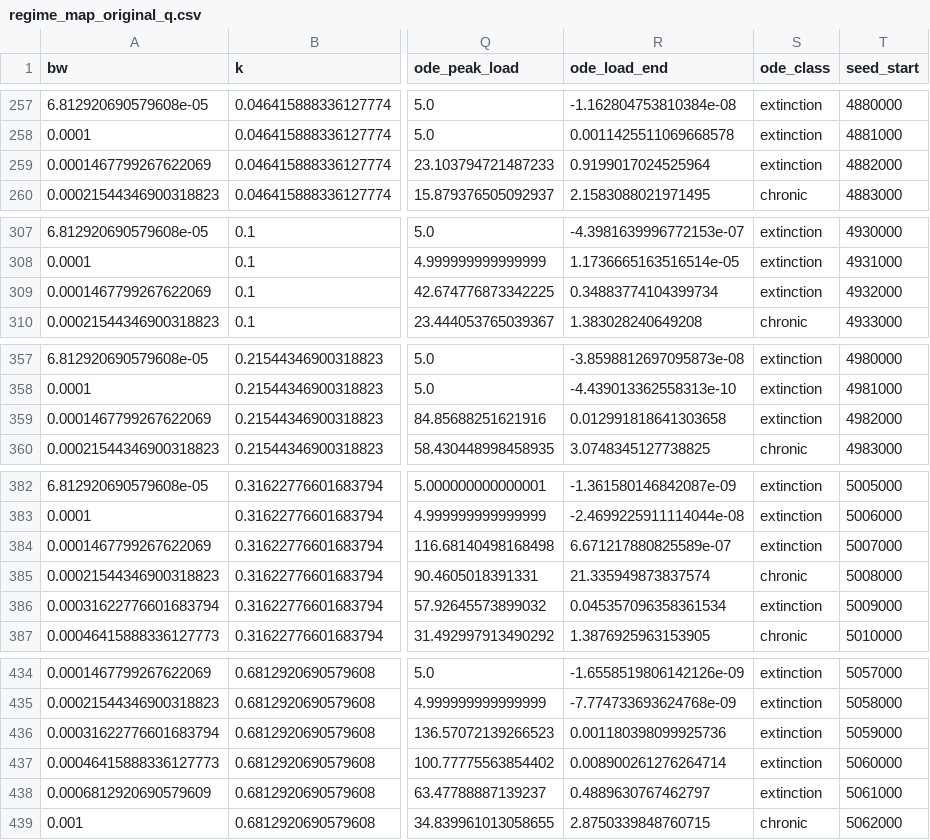
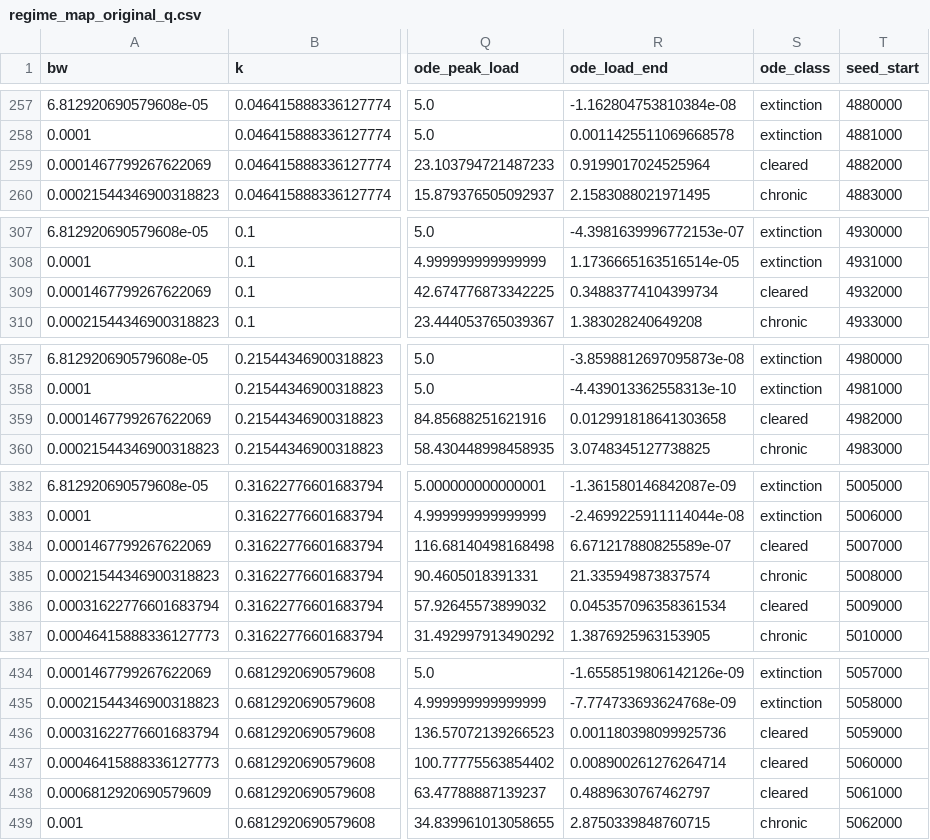
Before and after one commit to GaiaGro/stochastic-viral-dynamics, a CSV file: results/regime_map_original_q.csv, drawn as a sheet; only a part is shown, gaps mark what is left out; the diff covers the shown part only; the diff names each change by its address in the sheet, - before the commit and + after, or states it on an @@ line.

Commit message:
Regime map: classify extinction as a load that never rises above the inoculum
The R_eff rule called cells extinction when the initial effectors made R_eff < 1,
although the load grew up to 27-fold once they decayed and was then cleared
(11 cells of the q = 0.1 map). Extinction now means the deterministic load never
exceeds the inoculum, up to floating-point rounding; the main map is unchanged.
Also test the resistance writer on a condition with no survivors.

```diff
--- a/results/regime_map_original_q.csv
+++ b/results/regime_map_original_q.csv
-S259 (ode_class): extinction
+S259 (ode_class): cleared
-S309 (ode_class): extinction
+S309 (ode_class): cleared
-S359 (ode_class): extinction
+S359 (ode_class): cleared
-S384 (ode_class): extinction
+S384 (ode_class): cleared
-S386 (ode_class): extinction
+S386 (ode_class): cleared
-S436:S438 (ode_class): extinction
+S436:S438 (ode_class): cleared
```
Also changed, not shown: 3 edited cells elsewhere in this file, 8 other files.
